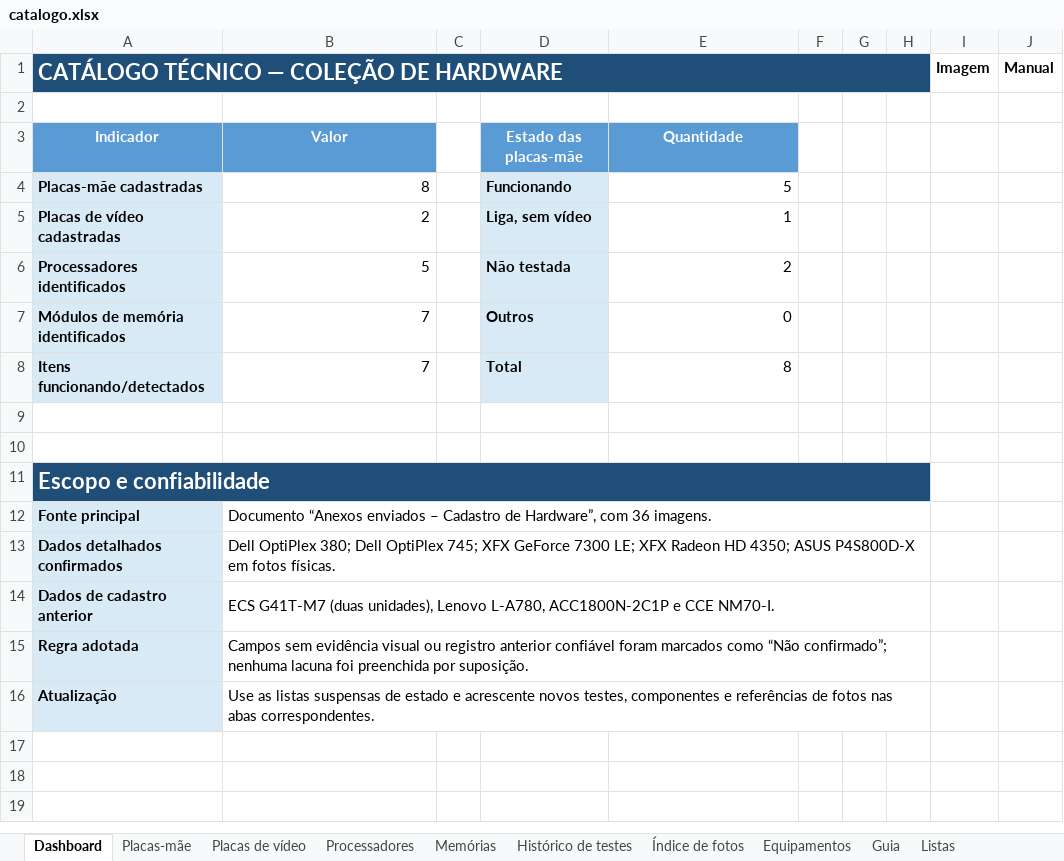
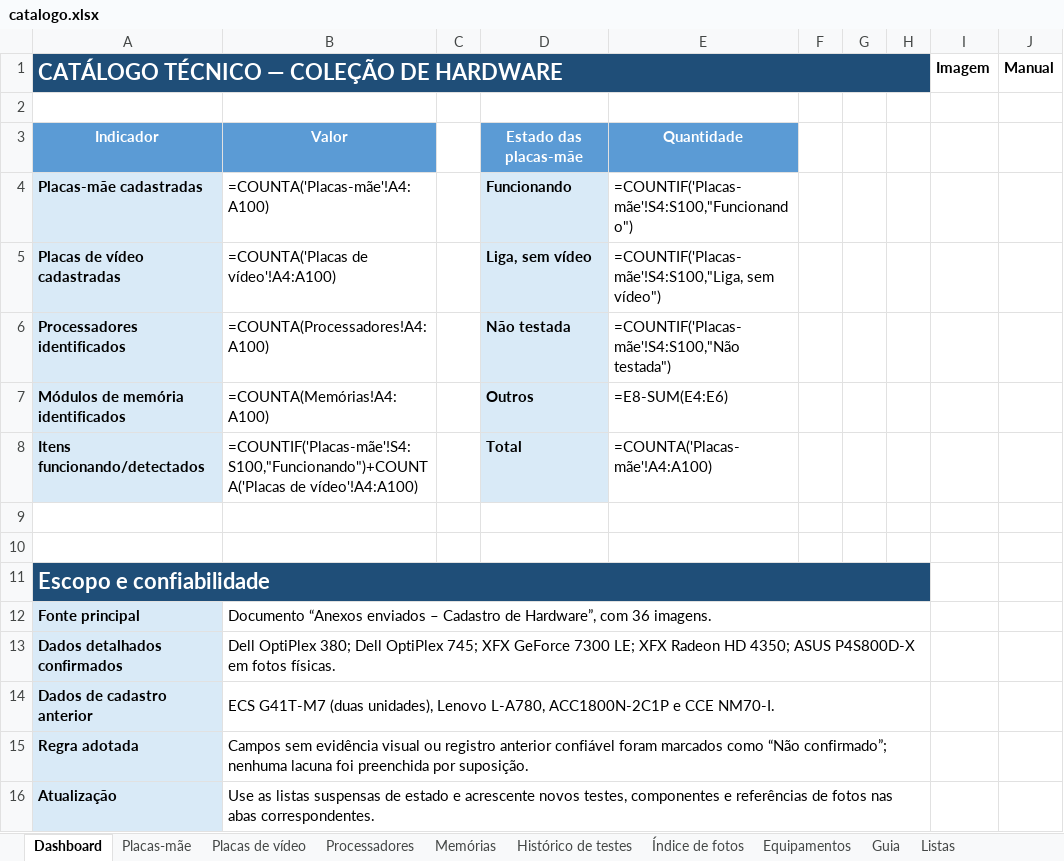
Before and after one commit to peotta/hardware-catalog, an Excel workbook: catalogo.xlsx, sheet Dashboard, drawn as a sheet; values as stored, in another font and other column widths than the file's, no borders; formulas without a stored value are shown as written; charts and pictures not drawn; the diff names each change by its address in the sheet, - before the commit and + after, or states it on an @@ line.

```diff
--- a/catalogo.xlsx (sheet Dashboard)
+++ b/catalogo.xlsx (sheet Dashboard)
-B4: 8
+B4: =COUNTA('Placas-mãe'!A4:A100)
-E4: 5
+E4: =COUNTIF('Placas-mãe'!S4:S100,"Funcionando")
-B5: 2
+B5: =COUNTA('Placas de vídeo'!A4:A100)
-E5: 1
+E5: =COUNTIF('Placas-mãe'!S4:S100,"Liga, sem vídeo")
-B6: 5
+B6: =COUNTA(Processadores!A4:A100)
-E6: 2
+E6: =COUNTIF('Placas-mãe'!S4:S100,"Não testada")
-B7: 7
+B7: =COUNTA(Memórias!A4:A100)
-E7: 0
+E7: =E8-SUM(E4:E6)
-B8: 7
+B8: =COUNTIF('Placas-mãe'!S4:S100,"Funcionando")+COUNTA('Placas de vídeo'!A4:A100)
-E8: 8
+E8: =COUNTA('Placas-mãe'!A4:A100)
```
Also changed, not shown: sheet Placas-mãe, charts or pictures, 5 other files.
